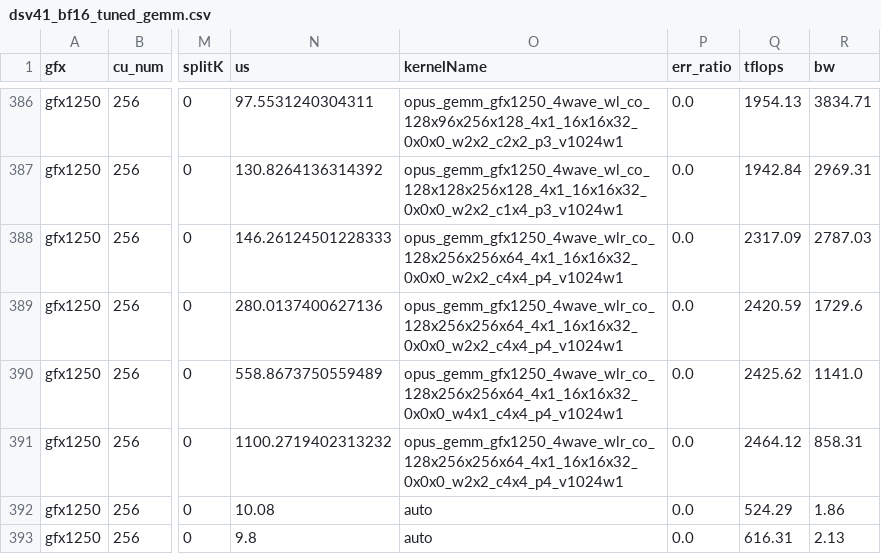
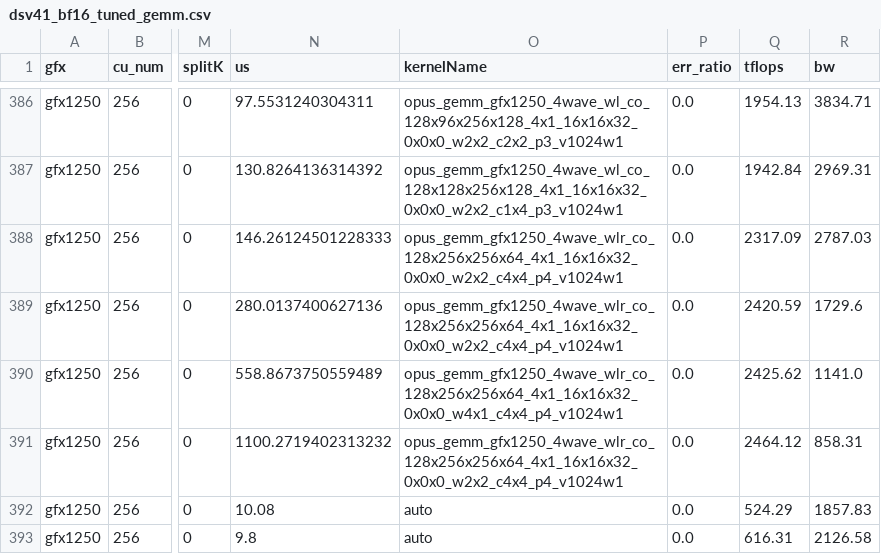
Before and after one commit to yhl-amd/aiter, a CSV file: aiter/configs/model_configs/dsv41_bf16_tuned_gemm.csv, drawn as a sheet; only a part is shown, gaps mark what is left out; the diff names each change by its address in the sheet, - before the commit and + after, or states it on an @@ line.

```diff
--- a/aiter/configs/model_configs/dsv41_bf16_tuned_gemm.csv
+++ b/aiter/configs/model_configs/dsv41_bf16_tuned_gemm.csv
-R392 (bw): 1.86
+R392 (bw): 1857.83
-R393 (bw): 2.13
+R393 (bw): 2126.58
```
